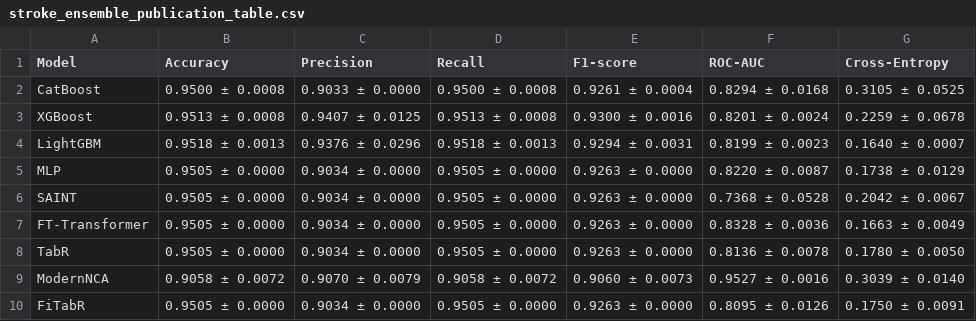
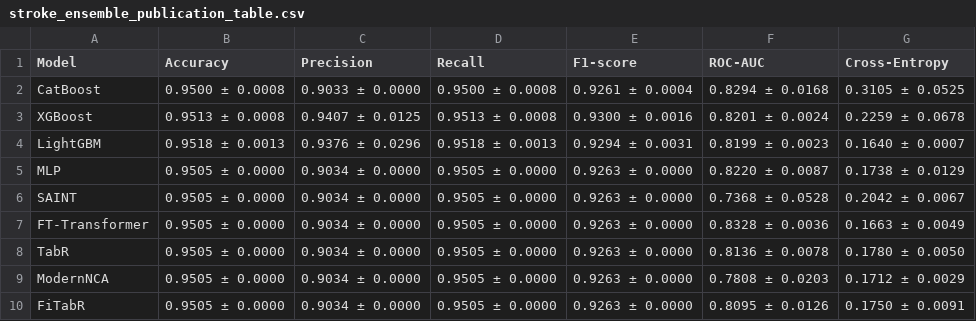
Before and after one commit to elvinkurbanov/Fitabr, a CSV file: notebooks/stroke_ensemble_publication_table.csv, drawn as a sheet.

Commit message:
Stroke inconsistency updated

```diff
--- a/notebooks/stroke_ensemble_publication_table.csv
+++ b/notebooks/stroke_ensemble_publication_table.csv
@@ -8,3 +8,3 @@ FT-Transformer,0.9505 ± 0.0000,0.9034 ± 0.0000,0.9505 ± 0.0000,0.9263 ± 0.00
 TabR,0.9505 ± 0.0000,0.9034 ± 0.0000,0.9505 ± 0.0000,0.9263 ± 0.0000,0.8136 ± 0.0078,0.1780 ± 0.0050
-ModernNCA,0.9058 ± 0.0072,0.9070 ± 0.0079,0.9058 ± 0.0072,0.9060 ± 0.0073,0.9527 ± 0.0016,0.3039 ± 0.0140
+ModernNCA,0.9505 ± 0.0000,0.9034 ± 0.0000,0.9505 ± 0.0000,0.9263 ± 0.0000,0.7808 ± 0.0203,0.1712 ± 0.0029
 FiTabR,0.9505 ± 0.0000,0.9034 ± 0.0000,0.9505 ± 0.0000,0.9263 ± 0.0000,0.8095 ± 0.0126,0.1750 ± 0.0091
```
Also changed, not shown: notebooks/stroke_minority_metrics.csv, 5 other files.
